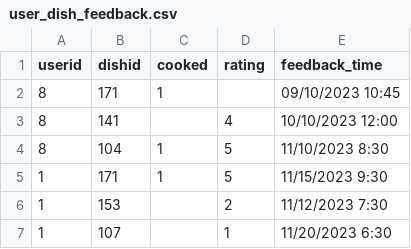
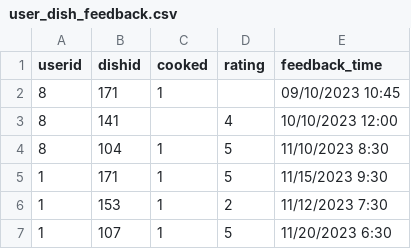
Before and after one commit to rishimae/ml_kusinaiready, a CSV file: user_dish_feedback.csv, drawn as a sheet.

Commit message:
user_dish_feedback.csv

```diff
--- a/user_dish_feedback.csv
+++ b/user_dish_feedback.csv
@@ -5,3 +5,3 @@ userid,dishid,cooked,rating,feedback_time
 1,171,1,5,11/15/2023 9:30
-1,153,,2,11/12/2023 7:30
-1,107,,1,11/20/2023 6:30
+1,153,1,2,11/12/2023 7:30
+1,107,1,5,11/20/2023 6:30
```
